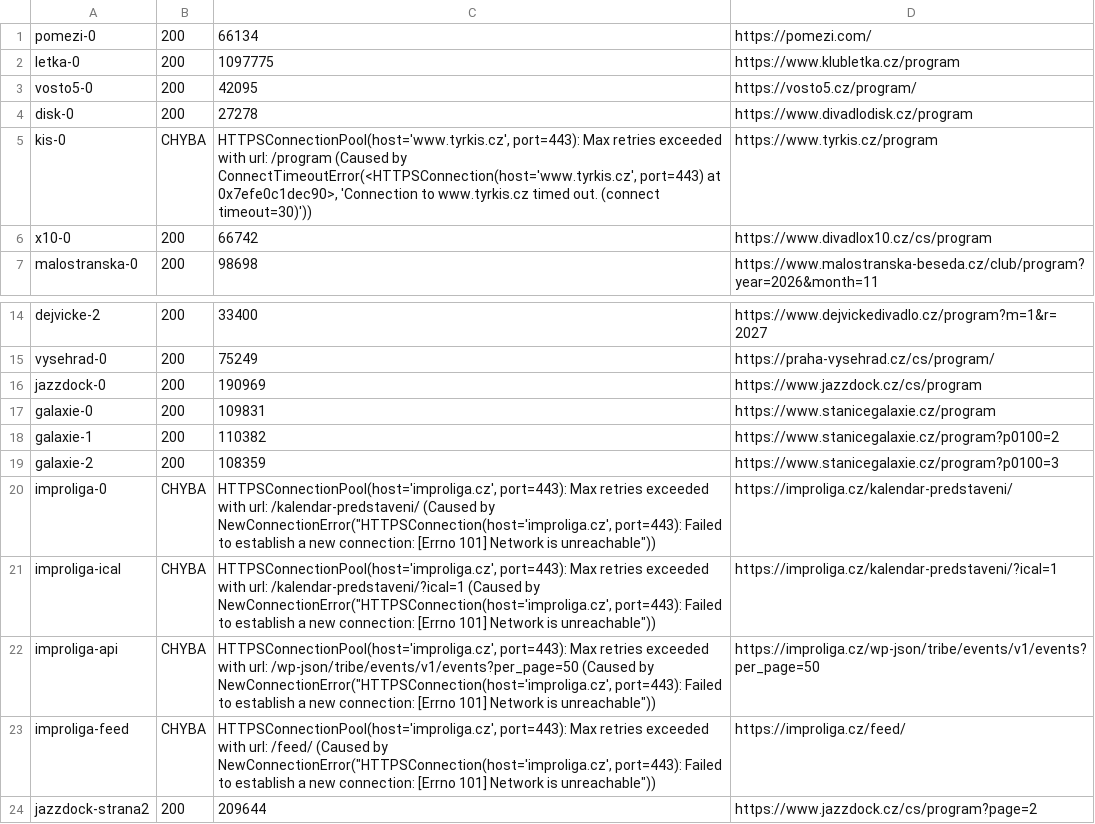
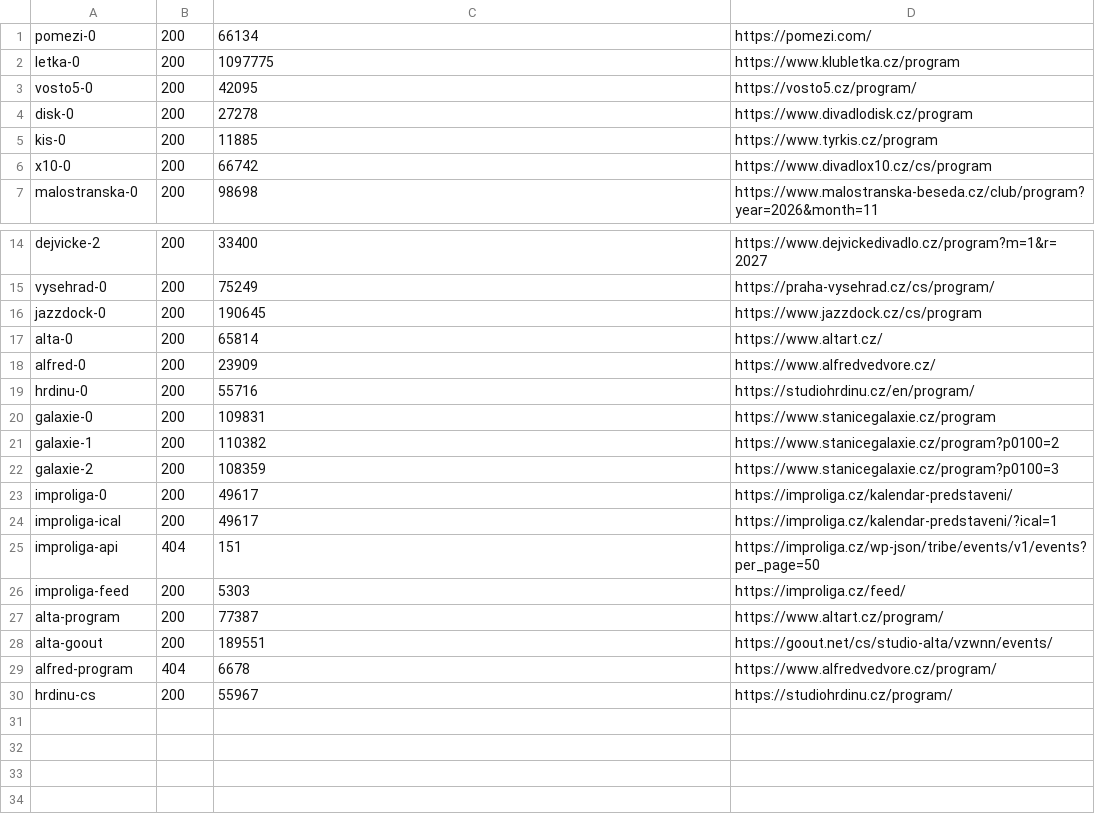
Before and after one commit to m-tomasek/kulturni-vlozky, a TSV file: raw/_report.tsv, drawn as a sheet; only a part is shown, gaps mark what is left out.

```diff
--- a/raw/_report.tsv
+++ b/raw/_report.tsv
@@ -4,3 +4,3 @@ vosto5-0	200	42095	https://vosto5.cz/program/
 disk-0	200	27278	https://www.divadlodisk.cz/program
-kis-0	CHYBA	HTTPSConnectionPool(host='www.tyrkis.cz', port=443): Max retries exceeded with url: /program (Caused by ConnectTimeoutError(<HTTPSConnection(host='www.tyrkis.cz', port=443) at 0x7efe0c1dec90>, 'Connection to www.tyrkis.cz timed out. (connect timeout=30)'))	https://www.tyrkis.cz/program
+kis-0	200	11885	https://www.tyrkis.cz/program
 x10-0	200	66742	https://www.divadlox10.cz/cs/program
@@ -15,3 +15,6 @@ dejvicke-2	200	33400	https://www.dejvickedivadlo.cz/program?m=1&r=2027
 vysehrad-0	200	75249	https://praha-vysehrad.cz/cs/program/
-jazzdock-0	200	190969	https://www.jazzdock.cz/cs/program
+jazzdock-0	200	190645	https://www.jazzdock.cz/cs/program
+alta-0	200	65814	https://www.altart.cz/
+alfred-0	200	23909	https://www.alfredvedvore.cz/
+hrdinu-0	200	55716	https://studiohrdinu.cz/en/program/
 galaxie-0	200	109831	https://www.stanicegalaxie.cz/program
@@ -19,6 +22,9 @@ galaxie-1	200	110382	https://www.stanicegalaxie.cz/program?p0100=2
 galaxie-2	200	108359	https://www.stanicegalaxie.cz/program?p0100=3
-improliga-0	CHYBA	HTTPSConnectionPool(host='improliga.cz', port=443): Max retries exceeded with url: /kalendar-predstaveni/ (Caused by NewConnectionError("HTTPSConnection(host='improliga.cz', port=443): Failed to establish a new connection: [Errno 101] Network is unreachable"))	https://improliga.cz/kalendar-predstaveni/
-improliga-ical	CHYBA	HTTPSConnectionPool(host='improliga.cz', port=443): Max retries exceeded with url: /kalendar-predstaveni/?ical=1 (Caused by NewConnectionError("HTTPSConnection(host='improliga.cz', port=443): Failed to establish a new connection: [Errno 101] Network is unreachable"))	https://improliga.cz/kalendar-predstaveni/?ical=1
-improliga-api	CHYBA	HTTPSConnectionPool(host='improliga.cz', port=443): Max retries exceeded with url: /wp-json/tribe/events/v1/events?per_page=50 (Caused by NewConnectionError("HTTPSConnection(host='improliga.cz', port=443): Failed to establish a new connection: [Errno 101] Network is unreachable"))	https://improliga.cz/wp-json/tribe/events/v1/events?per_page=50
-improliga-feed	CHYBA	HTTPSConnectionPool(host='improliga.cz', port=443): Max retries exceeded with url: /feed/ (Caused by NewConnectionError("HTTPSConnection(host='improliga.cz', port=443): Failed to establish a new connection: [Errno 101] Network is unreachable"))	https://improliga.cz/feed/
-jazzdock-strana2	200	209644	https://www.jazzdock.cz/cs/program?page=2
+improliga-0	200	49617	https://improliga.cz/kalendar-predstaveni/
+improliga-ical	200	49617	https://improliga.cz/kalendar-predstaveni/?ical=1
+improliga-api	404	151	https://improliga.cz/wp-json/tribe/events/v1/events?per_page=50
+improliga-feed	200	5303	https://improliga.cz/feed/
+alta-program	200	77387	https://www.altart.cz/program/
+alta-goout	200	189551	https://goout.net/cs/studio-alta/vzwnn/events/
+alfred-program	404	6678	https://www.alfredvedvore.cz/program/
+hrdinu-cs	200	55967	https://studiohrdinu.cz/program/
```
Also changed, not shown: 12 other files.
